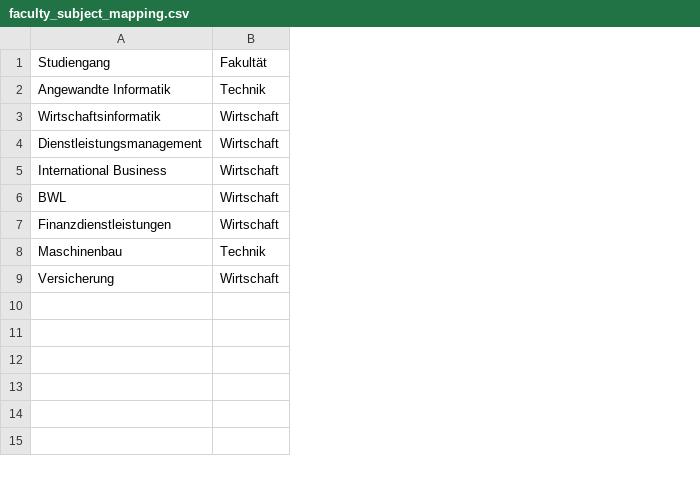
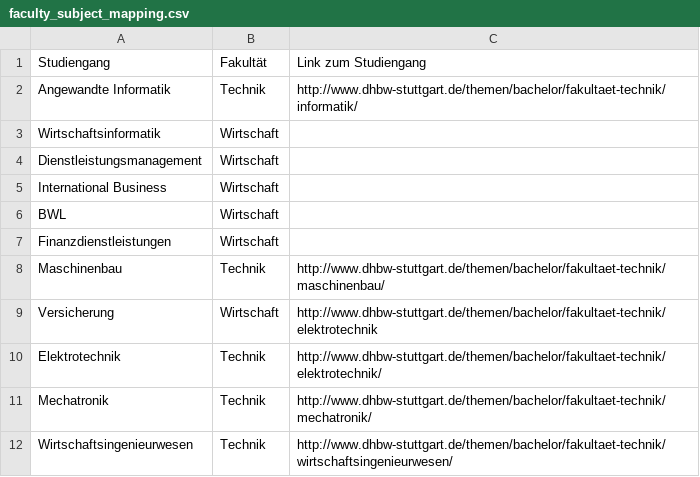
Before and after one commit to Brenne/studienarbeit, a CSV file: Studienarbeit/assets/faculty_subject_mapping.csv, drawn as a sheet; the diff names each change by its address in the sheet, - before the commit and + after, or states it on an @@ line.

Commit message:
Subject List now with subject adapter

```diff
--- a/Studienarbeit/assets/faculty_subject_mapping.csv
+++ b/Studienarbeit/assets/faculty_subject_mapping.csv
+column C, rows 1-9: Link zum Studiengang | http://www.dhbw-stuttgart.de/themen/bachelor/fakultaet-technik/informatik/ |  |  |  |  |  | http://www.dhbw-stuttgart.de/themen/bachelor/fakultaet-technik/maschinenbau/ | http://www.dhbw-stuttgart.de/themen/bachelor/fakultaet-technik/elektrotechnik
+row 10: Elektrotechnik | Technik | http://www.dhbw-stuttgart.de/themen/bachelor/fakultaet-technik/elektrotechnik/
+row 11: Mechatronik | Technik | http://www.dhbw-stuttgart.de/themen/bachelor/fakultaet-technik/mechatronik/
+row 12: Wirtschaftsingenieurwesen | Technik | http://www.dhbw-stuttgart.de/themen/bachelor/fakultaet-technik/wirtschaftsingenieurwesen/
```
Also changed, not shown: Studienarbeit/assets/beispieldaten.csv, 45 other files.
